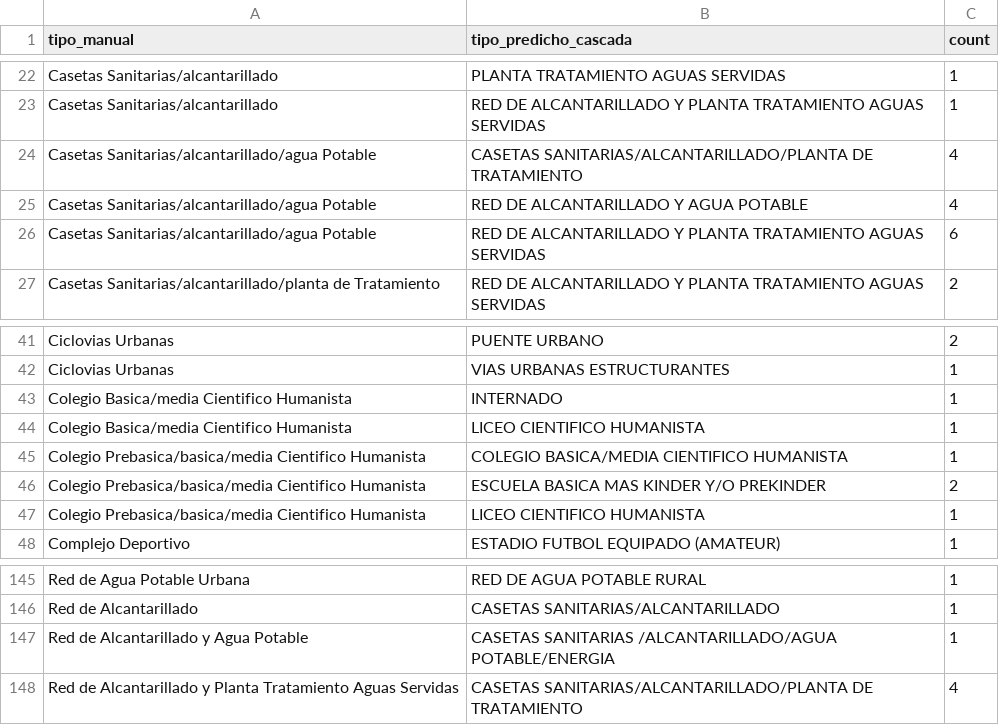
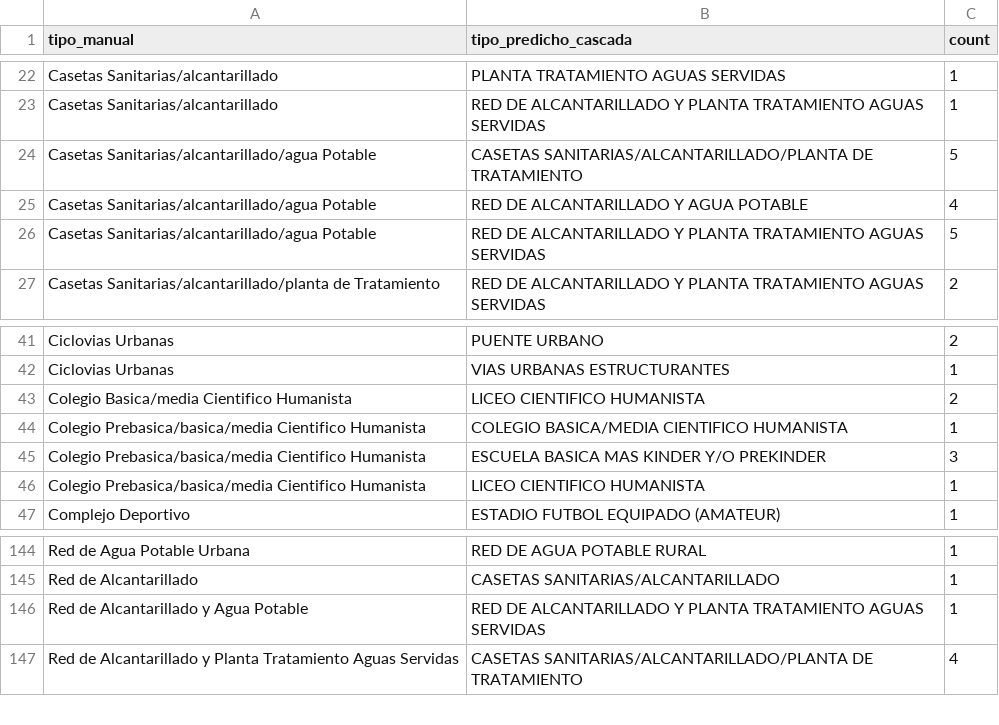
Before and after one commit to Pipecorrea/projecttype, a CSV file: docs/eval/confusion_2.1.0-expost-holdout_dev_l3pure100_pairs.csv, drawn as a sheet; only a part is shown, gaps mark what is left out.

```diff
--- a/docs/eval/confusion_2.1.0-expost-holdout_dev_l3pure100_pairs.csv
+++ b/docs/eval/confusion_2.1.0-expost-holdout_dev_l3pure100_pairs.csv
@@ -23,5 +23,5 @@ Casetas Sanitarias/alcantarillado,PLANTA TRATAMIENTO AGUAS SERVIDAS,1
 Casetas Sanitarias/alcantarillado,RED DE ALCANTARILLADO Y PLANTA TRATAMIENTO AGUAS SERVIDAS,1
-Casetas Sanitarias/alcantarillado/agua Potable,CASETAS SANITARIAS/ALCANTARILLADO/PLANTA DE TRATAMIENTO,4
+Casetas Sanitarias/alcantarillado/agua Potable,CASETAS SANITARIAS/ALCANTARILLADO/PLANTA DE TRATAMIENTO,5
 Casetas Sanitarias/alcantarillado/agua Potable,RED DE ALCANTARILLADO Y AGUA POTABLE,4
-Casetas Sanitarias/alcantarillado/agua Potable,RED DE ALCANTARILLADO Y PLANTA TRATAMIENTO AGUAS SERVIDAS,6
+Casetas Sanitarias/alcantarillado/agua Potable,RED DE ALCANTARILLADO Y PLANTA TRATAMIENTO AGUAS SERVIDAS,5
 Casetas Sanitarias/alcantarillado/planta de Tratamiento,RED DE ALCANTARILLADO Y PLANTA TRATAMIENTO AGUAS SERVIDAS,2
@@ -42,6 +42,5 @@ Ciclovias Urbanas,PUENTE URBANO,2
 Ciclovias Urbanas,VIAS URBANAS ESTRUCTURANTES,1
-Colegio Basica/media Cientifico Humanista,INTERNADO,1
-Colegio Basica/media Cientifico Humanista,LICEO CIENTIFICO HUMANISTA,1
+Colegio Basica/media Cientifico Humanista,LICEO CIENTIFICO HUMANISTA,2
 Colegio Prebasica/basica/media Cientifico Humanista,COLEGIO BASICA/MEDIA CIENTIFICO HUMANISTA,1
-Colegio Prebasica/basica/media Cientifico Humanista,ESCUELA BASICA MAS KINDER Y/O PREKINDER,2
+Colegio Prebasica/basica/media Cientifico Humanista,ESCUELA BASICA MAS KINDER Y/O PREKINDER,3
 Colegio Prebasica/basica/media Cientifico Humanista,LICEO CIENTIFICO HUMANISTA,1
@@ -146,3 +145,3 @@ Red de Agua Potable Urbana,RED DE AGUA POTABLE RURAL,1
 Red de Alcantarillado,CASETAS SANITARIAS/ALCANTARILLADO,1
-Red de Alcantarillado y Agua Potable,CASETAS SANITARIAS /ALCANTARILLADO/AGUA POTABLE/ENERGIA,1
+Red de Alcantarillado y Agua Potable,RED DE ALCANTARILLADO Y PLANTA TRATAMIENTO AGUAS SERVIDAS,1
 Red de Alcantarillado y Planta Tratamiento Aguas Servidas,CASETAS SANITARIAS/ALCANTARILLADO/PLANTA DE TRATAMIENTO,4
```
Also changed, not shown: docs/eval/confusion_2.1.0-expost-holdout_dev_l3pure100.csv, 4 other files.
